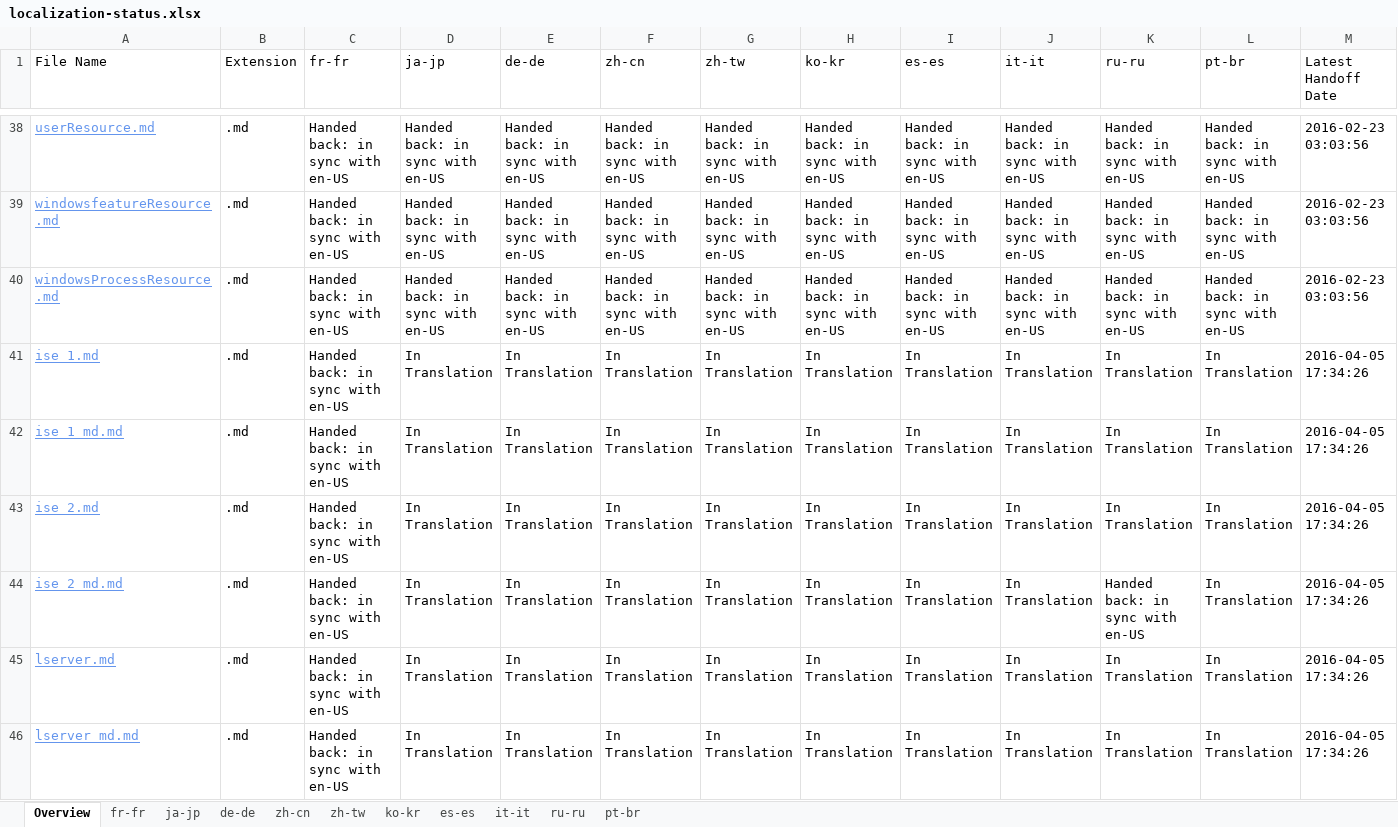
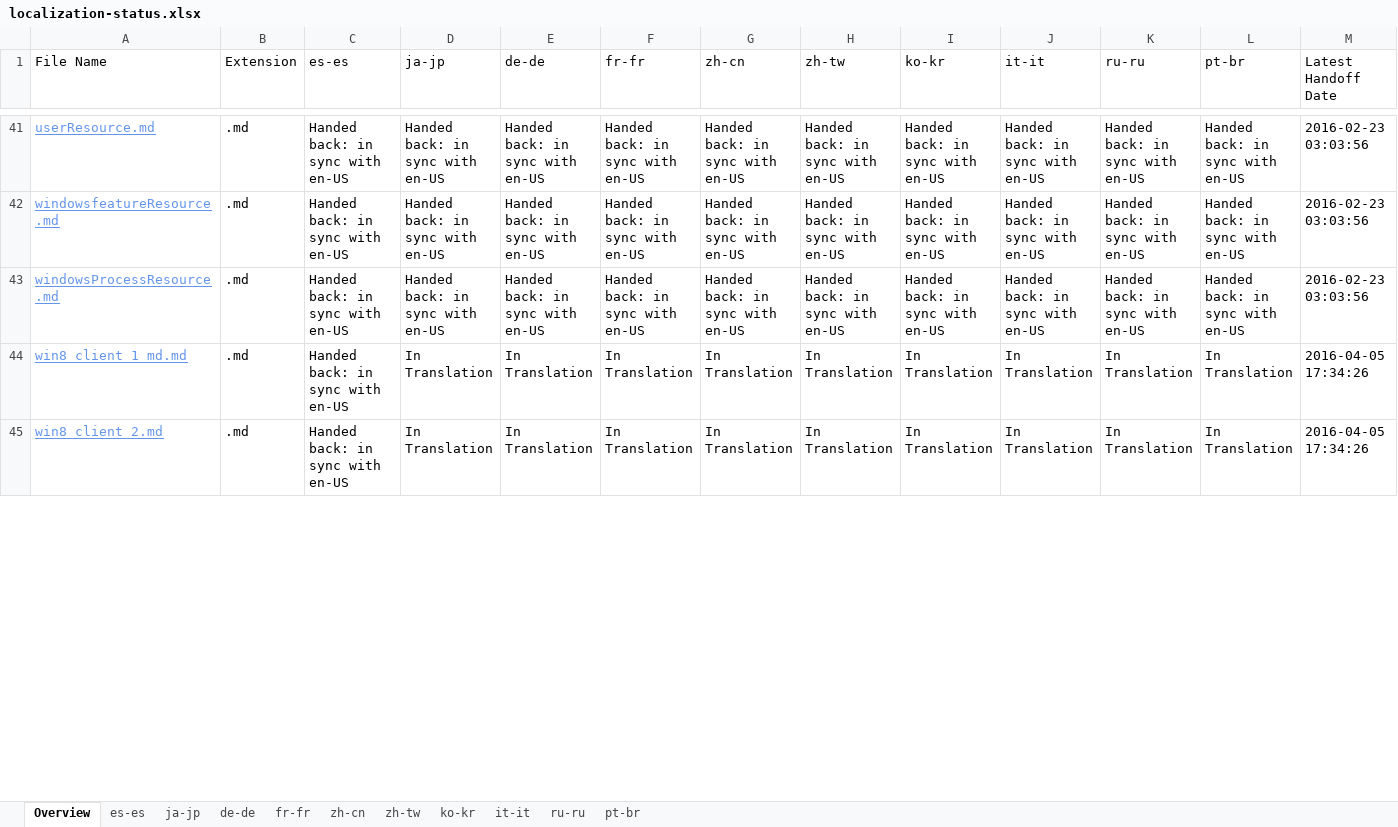
Before and after one commit to SonjaSaltzman/powerShell-Docs.handback, an Excel workbook: ol-handback/PowerShell/powerShell-Docs/live/localization-status.xlsx, sheet Overview, drawn as a sheet; only a part is shown, gaps mark what is left out; values as stored, in another font and other column widths than the file's, no borders; table styles not drawn; removed rows and columns are numbered as before the commit, all else as after; the diff covers the shown part only; the diff names each change by its address in the sheet, - before the commit and + after, or states it on an @@ line.

Commit message:
Generate Report for Handback

```diff
--- a/ol-handback/PowerShell/powerShell-Docs/live/localization-status.xlsx (sheet Overview)
+++ b/ol-handback/PowerShell/powerShell-Docs/live/localization-status.xlsx (sheet Overview)
@@ sheet tab order changed: Overview | es-es | ja-jp | de-de | fr-fr | zh-cn | zh-tw | ko-kr | it-it | ru-ru | pt-br @@
-C1: fr-fr
+C1: es-es
-F1: zh-cn
+F1: fr-fr
-G1: zh-tw
+G1: zh-cn
-H1: ko-kr
+H1: zh-tw
-I1: es-es
+I1: ko-kr
-row 41: ise_1.md | .md | Handed back: in sync with en-US | In Translation | In Translation | In Translation | In Translation | In Translation | In Translation | In Translation | In Translation | In Translation | 2016-04-05 17:34:26
-A44 (File Name): ise_1_md.md
+A44 (File Name): win8_client_1_md.md
-A45 (File Name): ise_2.md
+A45 (File Name): win8_client_2.md
-row 44: ise_2_md.md | .md | Handed back: in sync with en-US | In Translation | In Translation | In Translation | In Translation | In Translation | In Translation | In Translation | Handed back: in sync with en-US | In Translation | 2016-04-05 17:34:26
-row 45: lserver.md | .md | Handed back: in sync with en-US | In Translation | In Translation | In Translation | In Translation | In Translation | In Translation | In Translation | In Translation | In Translation | 2016-04-05 17:34:26
-row 46: lserver_md.md | .md | Handed back: in sync with en-US | In Translation | In Translation | In Translation | In Translation | In Translation | In Translation | In Translation | In Translation | In Translation | 2016-04-05 17:34:26
```
Also changed, not shown: 27 added rows, 23 removed rows and 17 edited cells elsewhere in this sheet, sheet es-es, ol-handback/PowerShell/powerShell-Docs/live/handback-status.xlsx.
